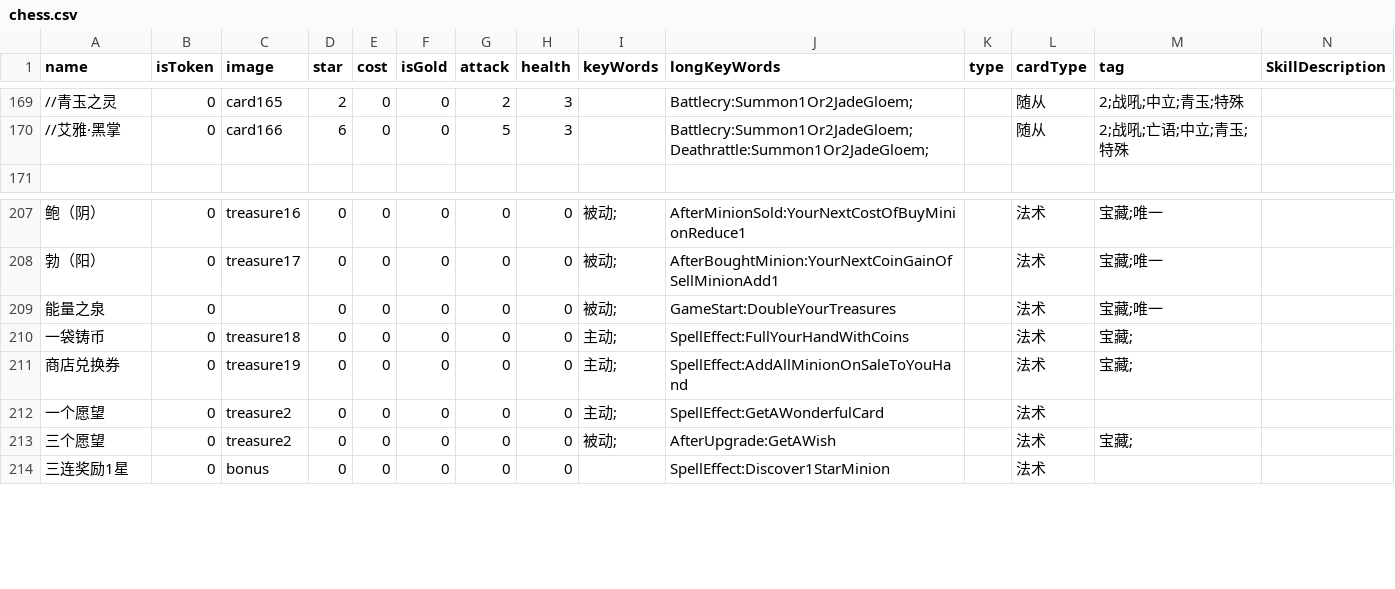
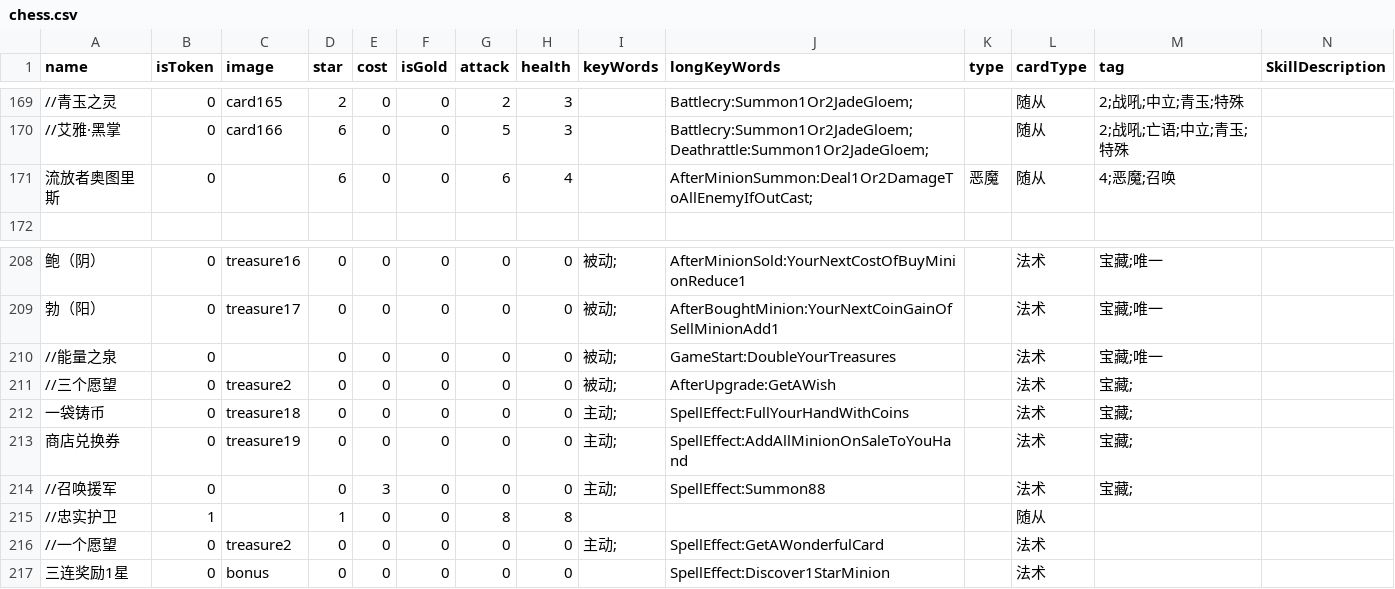
Before and after one commit to tmc0210/iyingdiBattleGround, a CSV file: iyingdiBattleGround/Assets/Resources/chess.csv, drawn as a sheet; only a part is shown, gaps mark what is left out; removed rows and columns are numbered as before the commit, all else as after; rows hold the shown columns only; the diff names each change by its address in the sheet, - before the commit and + after, or states it on an @@ line.

Commit message:
feat: new minion and treasure

```diff
--- a/iyingdiBattleGround/Assets/Resources/chess.csv
+++ b/iyingdiBattleGround/Assets/Resources/chess.csv
+row 171: 流放者奥图里斯 | 0 |  | 6 | 0 | 0 | 6 | 4 |  | AfterMinionSummon:Deal1Or2DamageToAllEnemyIfOutCast; | 恶魔 | 随从 | 4;恶魔;召唤
-A210 (name): 能量之泉
+A210 (name): //能量之泉
+row 211: //三个愿望 | 0 | treasure2 | 0 | 0 | 0 | 0 | 0 | 被动; | AfterUpgrade:GetAWish |  | 法术 | 宝藏;
+row 214: //召唤援军 | 0 |  | 0 | 3 | 0 | 0 | 0 | 主动; | SpellEffect:Summon88 |  | 法术 | 宝藏;
+row 215: //忠实护卫 | 1 |  | 1 | 0 | 0 | 8 | 8 |  |  |  | 随从
-A216 (name): 一个愿望
+A216 (name): //一个愿望
-row 213: 三个愿望 | 0 | treasure2 | 0 | 0 | 0 | 0 | 0 | 被动; | AfterUpgrade:GetAWish |  | 法术 | 宝藏;
```
Also changed, not shown: 4 other files.
